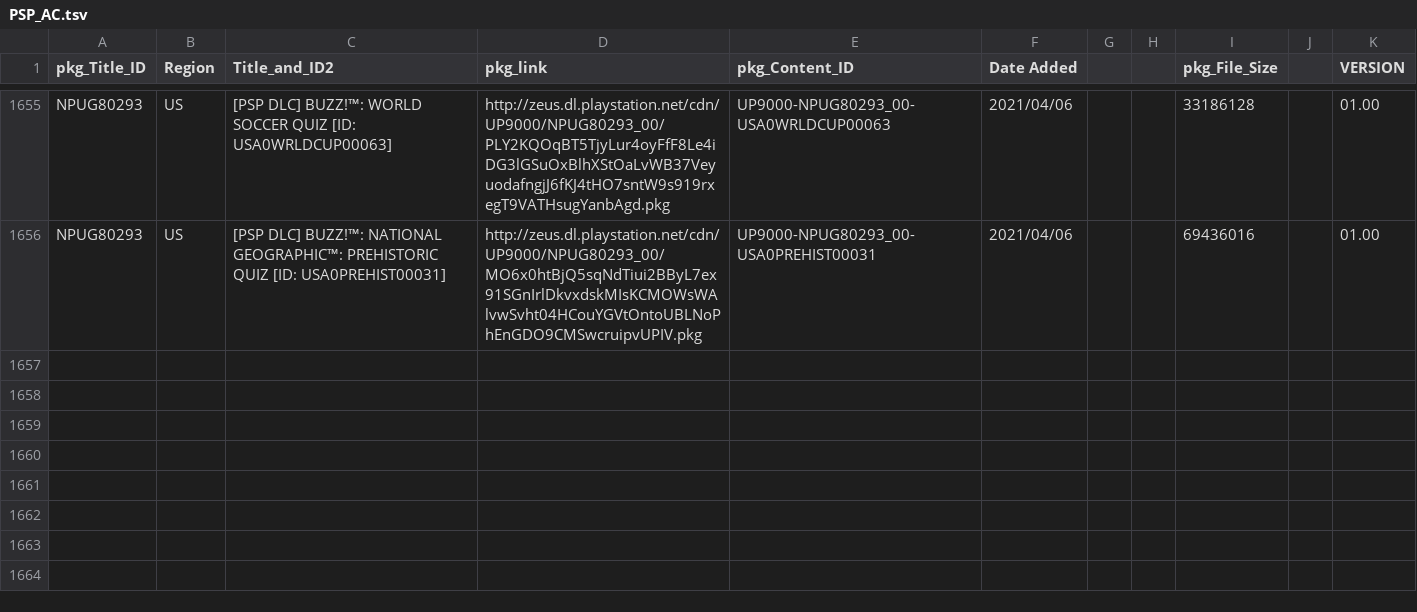
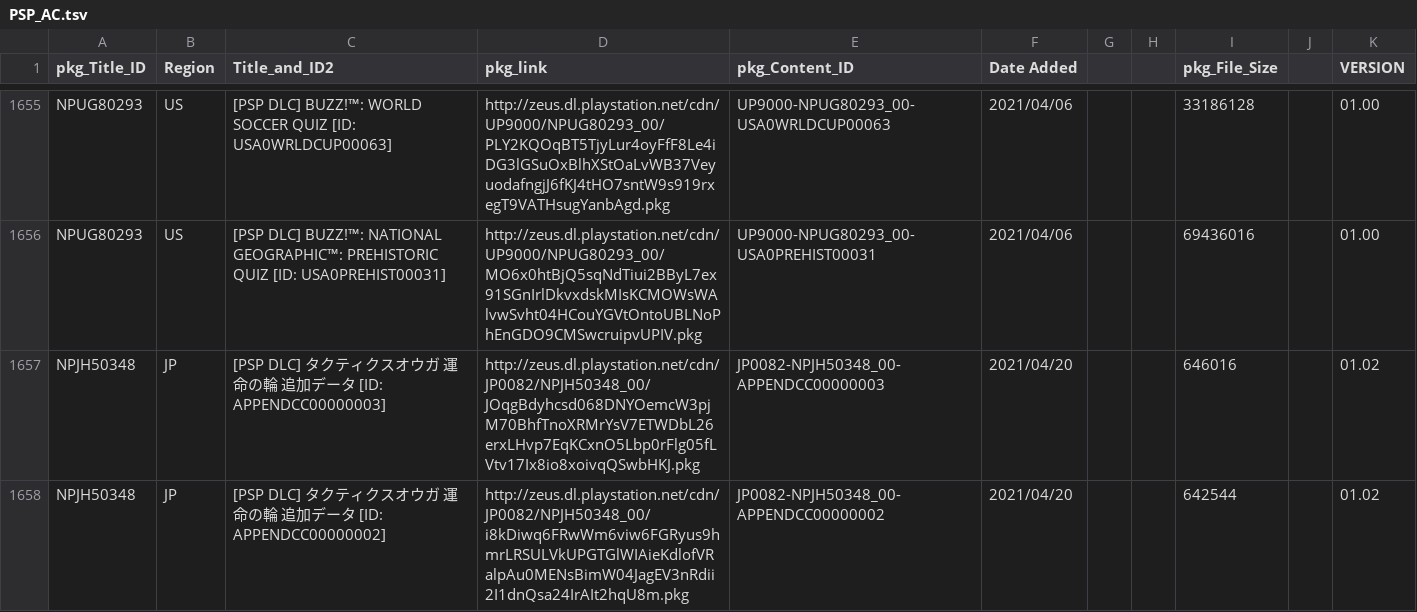
Before and after one commit to 1jtp8sobiu/NPS_JP, a TSV file: rearrange/PSP_AC.tsv, drawn as a sheet; only a part is shown, gaps mark what is left out.

```diff
--- a/rearrange/PSP_AC.tsv
+++ b/rearrange/PSP_AC.tsv
@@ -1656 +1656,3 @@ NPUG80293	US	[PSP DLC] BUZZ!™: WORLD SOCCER QUIZ          [ID: USA0WRLDCUP0006
 NPUG80293	US	[PSP DLC] BUZZ!™: NATIONAL GEOGRAPHIC™: PREHISTORIC QUIZ          [ID: USA0PREHIST00031]	http://zeus.dl.playstation.net/cdn/UP9000/NPUG80293_00/MO6x0htBjQ5sqNdTiui2BByL7ex91SGnIrlDkvxdskMIsKCMOWsWAlvwSvht04HCouYGVtOntoUBLNoPhEnGDO9CMSwcruipvUPIV.pkg	UP9000-NPUG80293_00-USA0PREHIST00031	2021/04/06			69436016		01.00
+NPJH50348	JP	[PSP DLC] タクティクスオウガ 運命の輪 追加データ          [ID: APPENDCC00000003]	http://zeus.dl.playstation.net/cdn/JP0082/NPJH50348_00/JOqgBdyhcsd068DNYOemcW3pjM70BhfTnoXRMrYsV7ETWDbL26erxLHvp7EqKCxnO5Lbp0rFlg05fLVtv17Ix8io8xoivqQSwbHKJ.pkg	JP0082-NPJH50348_00-APPENDCC00000003	2021/04/20			646016		01.02
+NPJH50348	JP	[PSP DLC] タクティクスオウガ 運命の輪 追加データ          [ID: APPENDCC00000002]	http://zeus.dl.playstation.net/cdn/JP0082/NPJH50348_00/i8kDiwq6FRwWm6viw6FGRyus9hmrLRSULVkUPGTGlWIAieKdlofVRalpAu0MENsBimW04JagEV3nRdii2I1dnQsa24IrAIt2hqU8m.pkg	JP0082-NPJH50348_00-APPENDCC00000002	2021/04/20			642544		01.02
```
Also changed, not shown: rearrange/PSP_APP.tsv, rearrange/PSV_THEME.tsv, 10 other files.
